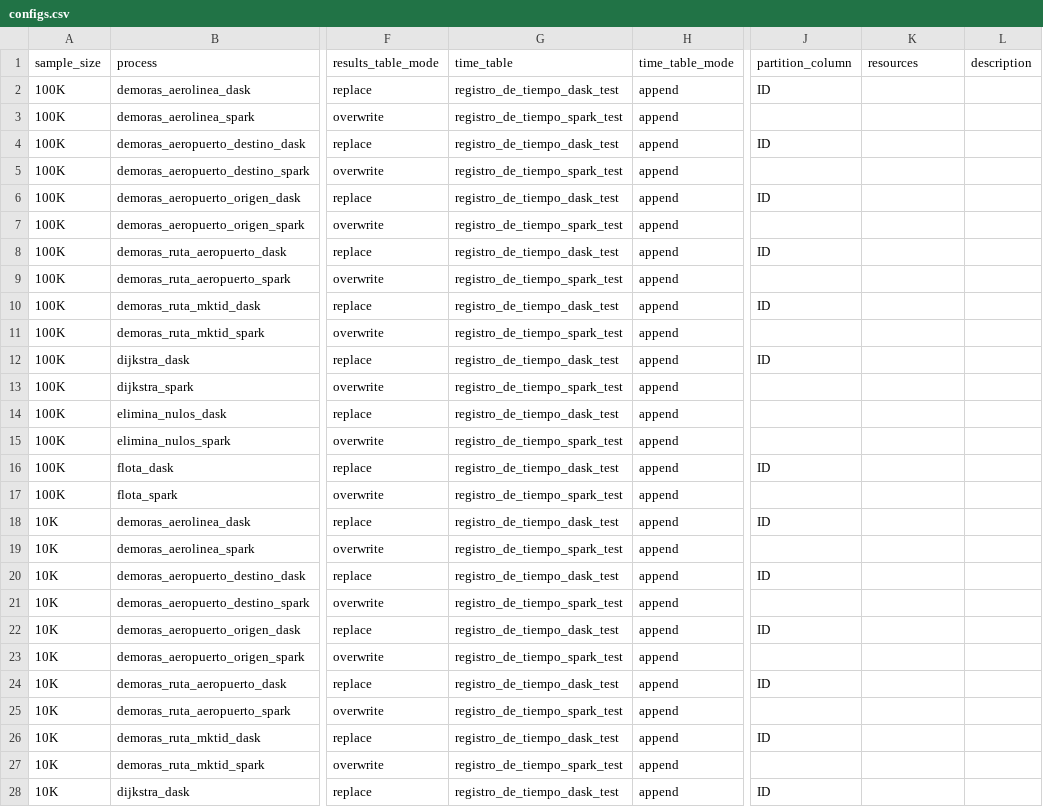
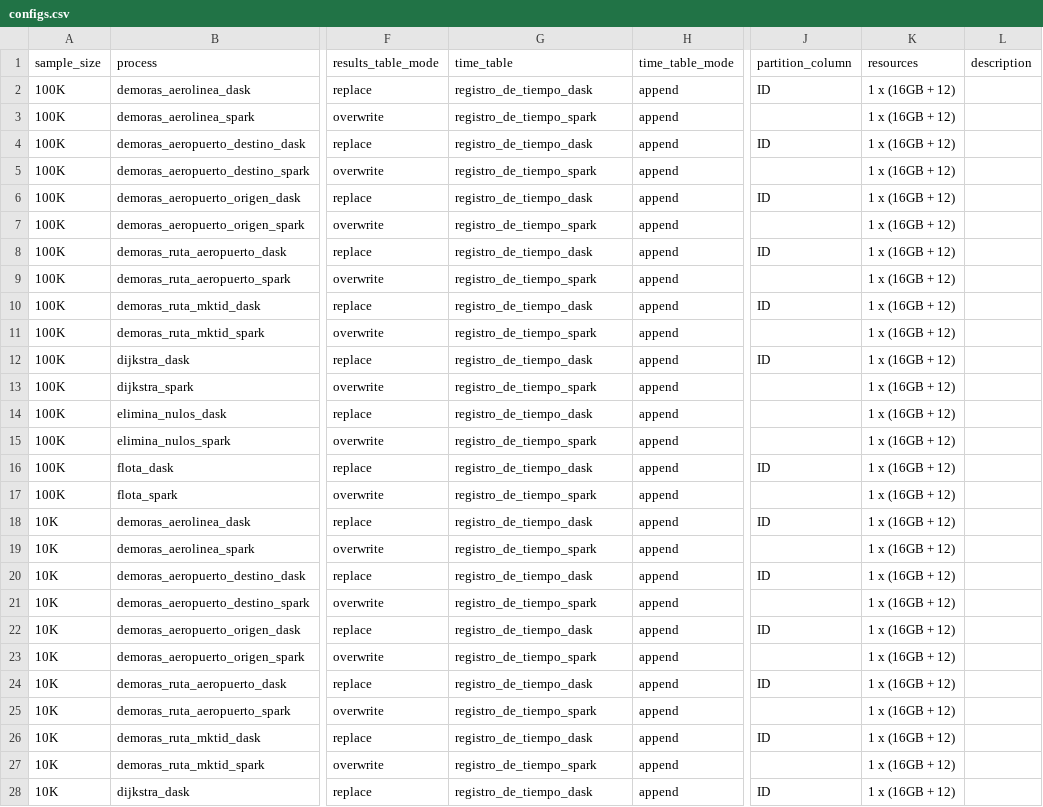
Before and after one commit to ikerforce/spark-rita, a CSV file: conf/base/configs.csv, drawn as a sheet; only a part is shown, gaps mark what is left out; the diff covers the shown part only; the diff names each change by its address in the sheet, - before the commit and + after, or states it on an @@ line.

Commit message:
Actualicé la tabla a la que escribe los datos.

```diff
--- a/conf/base/configs.csv
+++ b/conf/base/configs.csv
-G2 (time_table): registro_de_tiempo_dask_test
+G2 (time_table): registro_de_tiempo_dask
-K2:K28 (resources): (empty)
+K2:K28 (resources): 1 x (16GB + 12)
-G3 (time_table): registro_de_tiempo_spark_test
+G3 (time_table): registro_de_tiempo_spark
-G4 (time_table): registro_de_tiempo_dask_test
+G4 (time_table): registro_de_tiempo_dask
-G5 (time_table): registro_de_tiempo_spark_test
+G5 (time_table): registro_de_tiempo_spark
-G6 (time_table): registro_de_tiempo_dask_test
+G6 (time_table): registro_de_tiempo_dask
-G7 (time_table): registro_de_tiempo_spark_test
+G7 (time_table): registro_de_tiempo_spark
-G8 (time_table): registro_de_tiempo_dask_test
+G8 (time_table): registro_de_tiempo_dask
-G9 (time_table): registro_de_tiempo_spark_test
+G9 (time_table): registro_de_tiempo_spark
-G10 (time_table): registro_de_tiempo_dask_test
+G10 (time_table): registro_de_tiempo_dask
-G11 (time_table): registro_de_tiempo_spark_test
+G11 (time_table): registro_de_tiempo_spark
-G12 (time_table): registro_de_tiempo_dask_test
+G12 (time_table): registro_de_tiempo_dask
-G13 (time_table): registro_de_tiempo_spark_test
+G13 (time_table): registro_de_tiempo_spark
-G14 (time_table): registro_de_tiempo_dask_test
+G14 (time_table): registro_de_tiempo_dask
-G15 (time_table): registro_de_tiempo_spark_test
+G15 (time_table): registro_de_tiempo_spark
-G16 (time_table): registro_de_tiempo_dask_test
+G16 (time_table): registro_de_tiempo_dask
-G17 (time_table): registro_de_tiempo_spark_test
+G17 (time_table): registro_de_tiempo_spark
-G18 (time_table): registro_de_tiempo_dask_test
+G18 (time_table): registro_de_tiempo_dask
-G19 (time_table): registro_de_tiempo_spark_test
+G19 (time_table): registro_de_tiempo_spark
-G20 (time_table): registro_de_tiempo_dask_test
+G20 (time_table): registro_de_tiempo_dask
-G21 (time_table): registro_de_tiempo_spark_test
+G21 (time_table): registro_de_tiempo_spark
-G22 (time_table): registro_de_tiempo_dask_test
+G22 (time_table): registro_de_tiempo_dask
-G23 (time_table): registro_de_tiempo_spark_test
+G23 (time_table): registro_de_tiempo_spark
-G24 (time_table): registro_de_tiempo_dask_test
+G24 (time_table): registro_de_tiempo_dask
-G25 (time_table): registro_de_tiempo_spark_test
+G25 (time_table): registro_de_tiempo_spark
-G26 (time_table): registro_de_tiempo_dask_test
+G26 (time_table): registro_de_tiempo_dask
-G27 (time_table): registro_de_tiempo_spark_test
+G27 (time_table): registro_de_tiempo_spark
-G28 (time_table): registro_de_tiempo_dask_test
+G28 (time_table): registro_de_tiempo_dask
```
Also changed, not shown: 90 edited cells elsewhere in this file.
